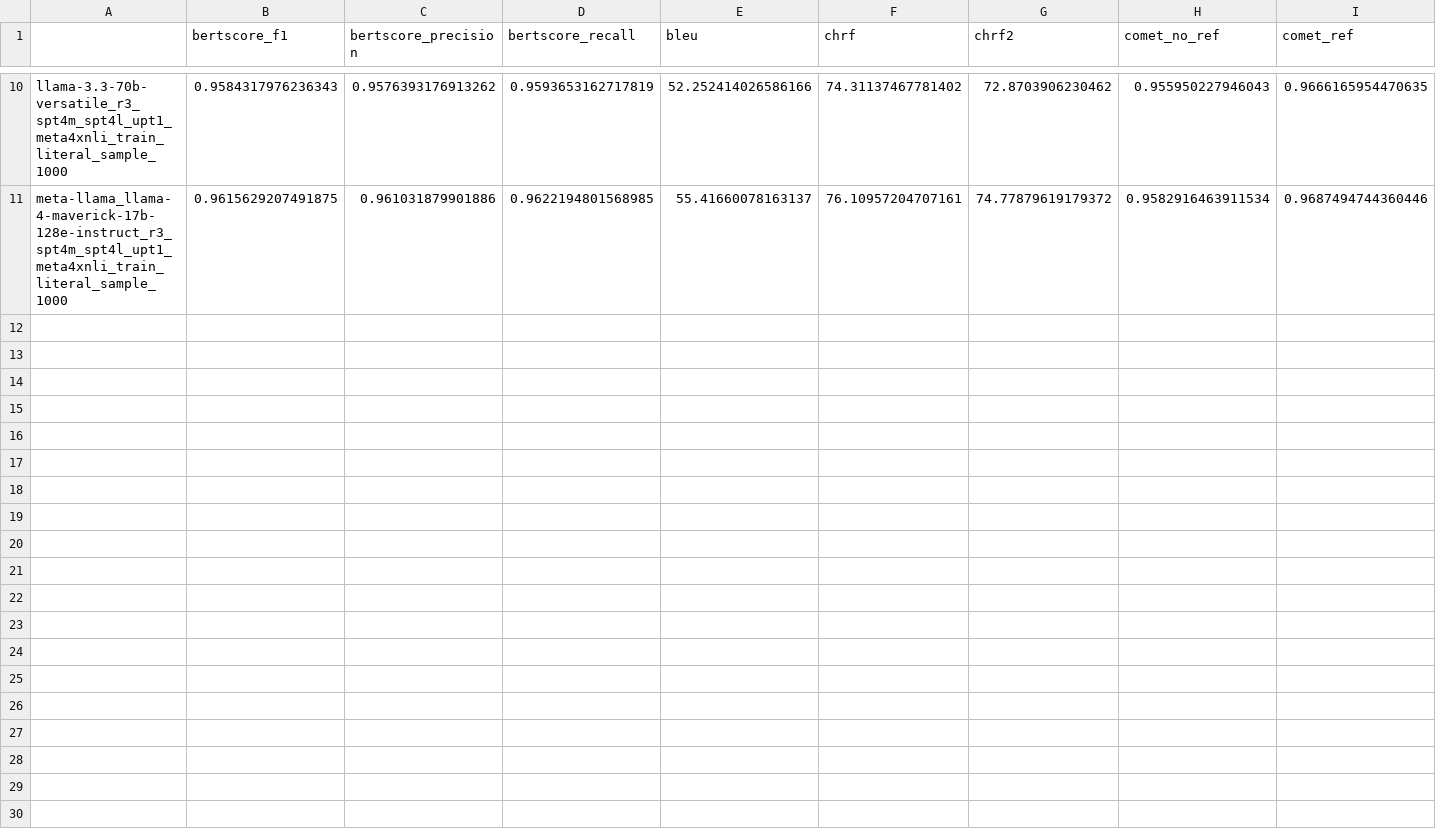
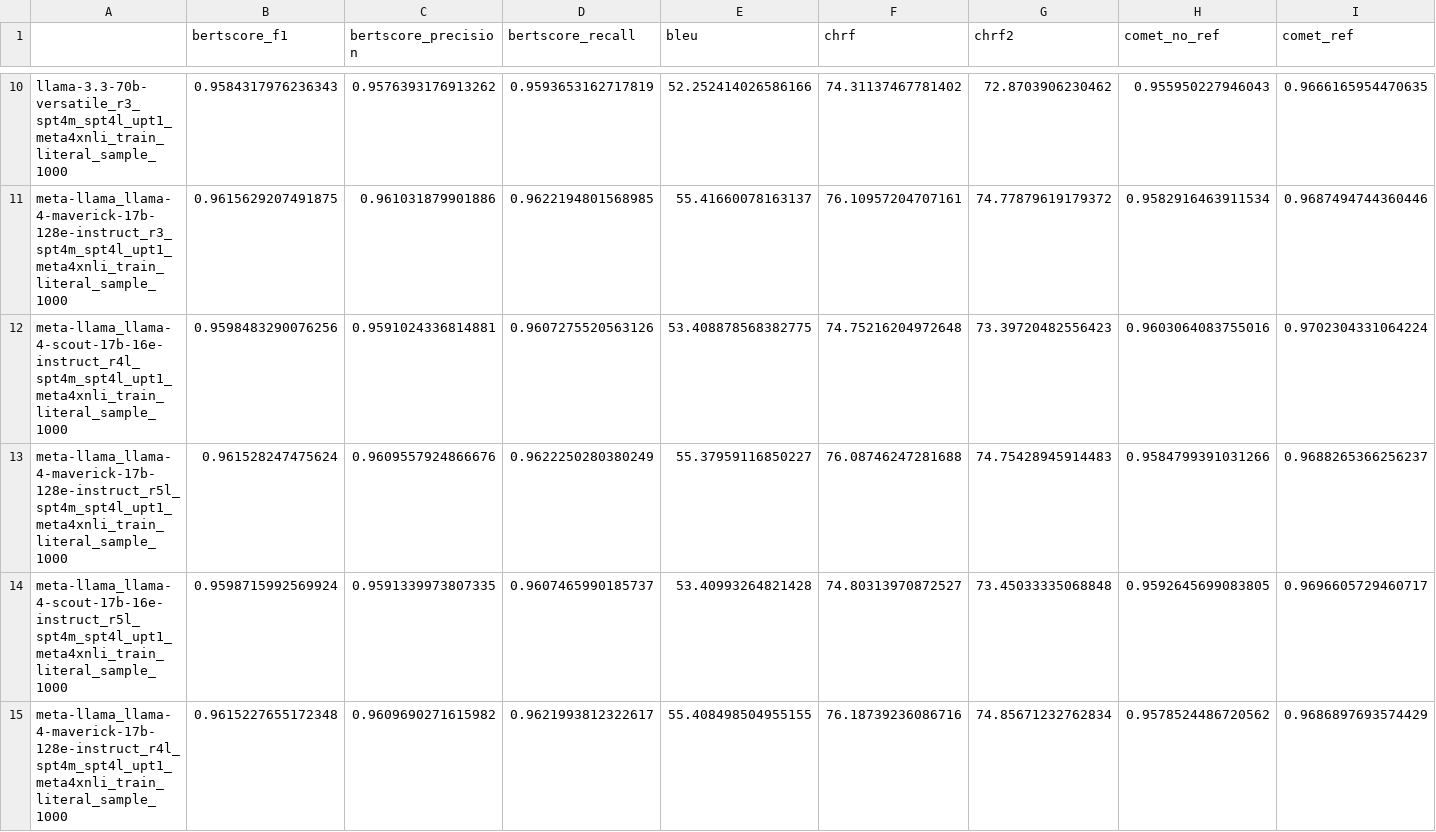
Before and after one commit to LALIC-UFSCar/Meta4XNLI-PTBR, a TSV file: results/en2es/summary_literal_results.tsv, drawn as a sheet; only a part is shown, gaps mark what is left out; rows hold the shown columns only; the diff names each change by its address in the sheet, - before the commit and + after, or states it on an @@ line.

```diff
--- a/results/en2es/summary_literal_results.tsv
+++ b/results/en2es/summary_literal_results.tsv
+row 12: meta-llama_llama-4-scout-17b-16e-instruct_r4l_spt4m_spt4l_upt1_meta4xnli_train_literal_sample_1000 | 0.9598483290076256 | 0.9591024336814881 | 0.9607275520563126 | 53.408878568382775 | 74.75216204972648 | 73.39720482556423 | 0.9603064083755016 | 0.9702304331064224
+row 13: meta-llama_llama-4-maverick-17b-128e-instruct_r5l_spt4m_spt4l_upt1_meta4xnli_train_literal_sample_1000 | 0.961528247475624 | 0.9609557924866676 | 0.9622250280380249 | 55.37959116850227 | 76.08746247281688 | 74.75428945914483 | 0.9584799391031266 | 0.9688265366256237
+row 14: meta-llama_llama-4-scout-17b-16e-instruct_r5l_spt4m_spt4l_upt1_meta4xnli_train_literal_sample_1000 | 0.9598715992569924 | 0.9591339973807335 | 0.9607465990185737 | 53.40993264821428 | 74.80313970872527 | 73.45033335068848 | 0.9592645699083805 | 0.9696605729460717
+row 15: meta-llama_llama-4-maverick-17b-128e-instruct_r4l_spt4m_spt4l_upt1_meta4xnli_train_literal_sample_1000 | 0.9615227655172348 | 0.9609690271615982 | 0.9621993812322617 | 55.408498504955155 | 76.18739236086716 | 74.85671232762834 | 0.9578524486720562 | 0.9686897693574429
```
Also changed, not shown: results/en2es/full_results/meta-llama_llama-4-scout-17b-16e-instruct_r6m_spt4m_spt4l_upt1_meta4xnli_train_metaphorical_sample_1000.tsv, results/en2es/summary_all_examples.tsv, 8 other files.
